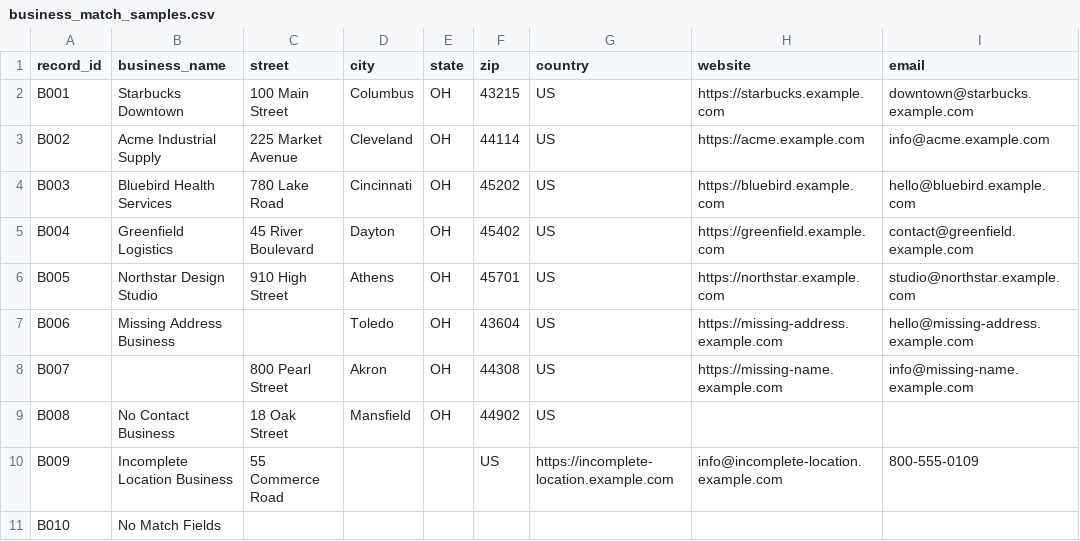
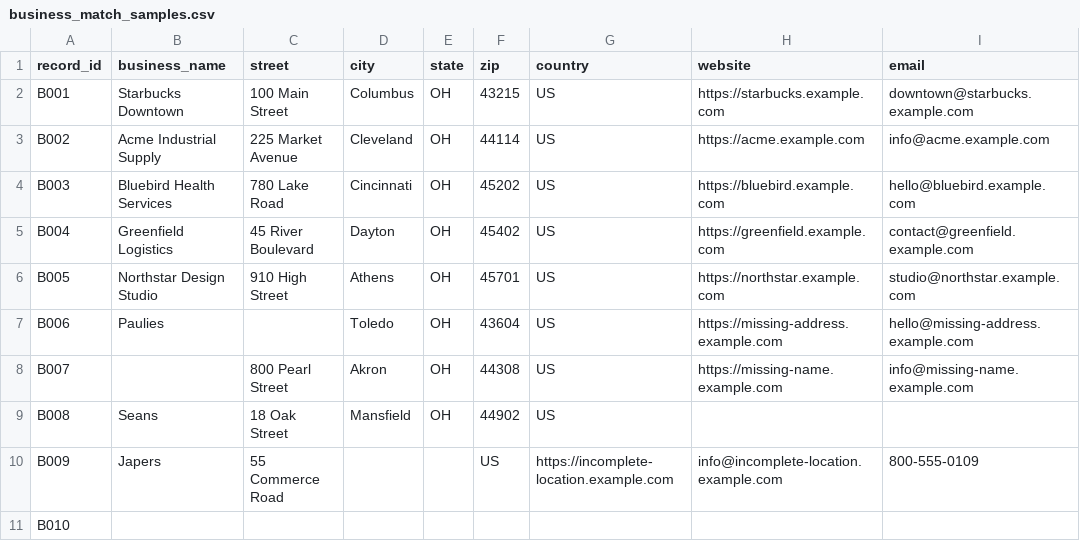
Before and after one commit to Harjas23/MCP-exp, a CSV file: sample_data/business_match_samples.csv, drawn as a sheet; only a part is shown; the diff names each change by its address in the sheet, - before the commit and + after, or states it on an @@ line.

```diff
--- a/sample_data/business_match_samples.csv
+++ b/sample_data/business_match_samples.csv
-B7 (business_name): Missing Address Business
+B7 (business_name): Paulies
-B9 (business_name): No Contact Business
+B9 (business_name): Seans
-B10 (business_name): Incomplete Location Business
+B10 (business_name): Japers
-B11 (business_name): No Match Fields
+B11 (business_name): (empty)
```
Also changed, not shown: sample_data/consumer_match_samples.csv, sample_data/contact_match_samples.csv, 4 other files.
